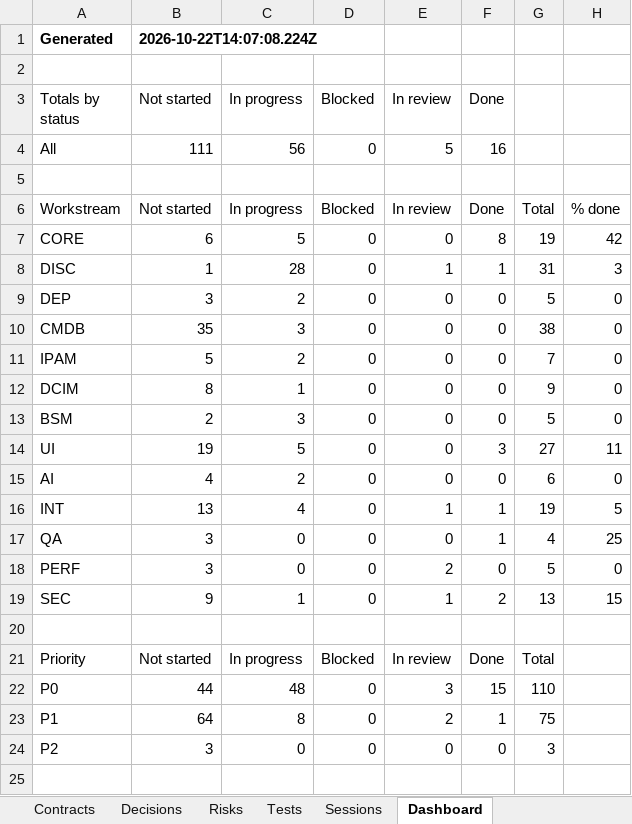
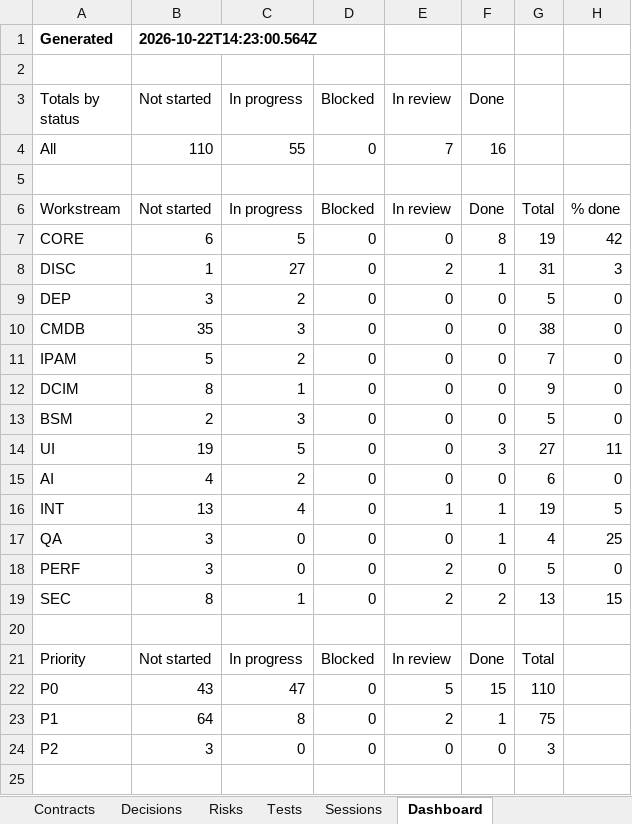
Before and after one commit to zakir80ac/OpenMap, an Excel workbook: tracker/OpenMap-Tracker.xlsx, sheet Dashboard, drawn as a sheet; only a part is shown; values as stored, in another font and other column widths than the file's, no borders; the diff names each change by its address in the sheet, - before the commit and + after, or states it on an @@ line.

```diff
--- a/tracker/OpenMap-Tracker.xlsx (sheet Dashboard)
+++ b/tracker/OpenMap-Tracker.xlsx (sheet Dashboard)
-B1 (Not started): 2026-10-22T14:07:08.224Z
+B1 (Not started): 2026-10-22T14:23:00.564Z
-B4 (Not started): 111
+B4 (Not started): 110
-C4 (In progress): 56
+C4 (In progress): 55
-E4 (In review): 5
+E4 (In review): 7
-C8 (In progress): 28
+C8 (In progress): 27
-E8 (In review): 1
+E8 (In review): 2
-B19 (Not started): 9
+B19 (Not started): 8
-E19 (In review): 1
+E19 (In review): 2
-B22 (Not started): 44
+B22 (Not started): 43
-C22 (In progress): 48
+C22 (In progress): 47
-E22 (In review): 3
+E22 (In review): 5
```
Also changed, not shown: sheet Tests, sheet Requirements, 22 other files.
